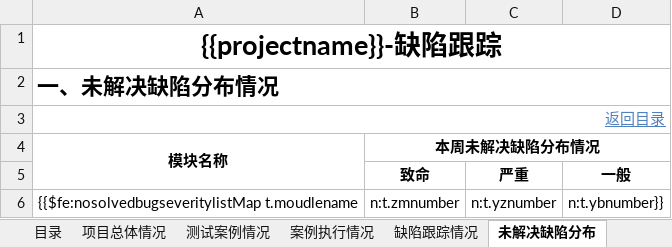
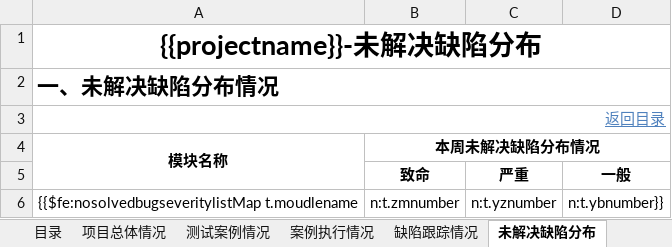
Before and after one commit to DayDayUp1999/tpr-platform, an Excel workbook: src/main/resources/static/测试周报模板.xlsx, sheet 未解决缺陷分布, drawn as a sheet; values as stored, in another font and other column widths than the file's, no borders; charts and pictures not drawn; the diff names each change by its address in the sheet, - before the commit and + after, or states it on an @@ line.

```diff
--- a/src/main/resources/static/测试周报模板.xlsx (sheet 未解决缺陷分布)
+++ b/src/main/resources/static/测试周报模板.xlsx (sheet 未解决缺陷分布)
-A1 (模块名称): {{projectname}}-缺陷跟踪
+A1 (模块名称): {{projectname}}-未解决缺陷分布
```
Also changed, not shown: sheet 每日缺陷动态情况, sheet 缺陷跟踪情况, sheet 封面, charts or pictures, 8 other files.
